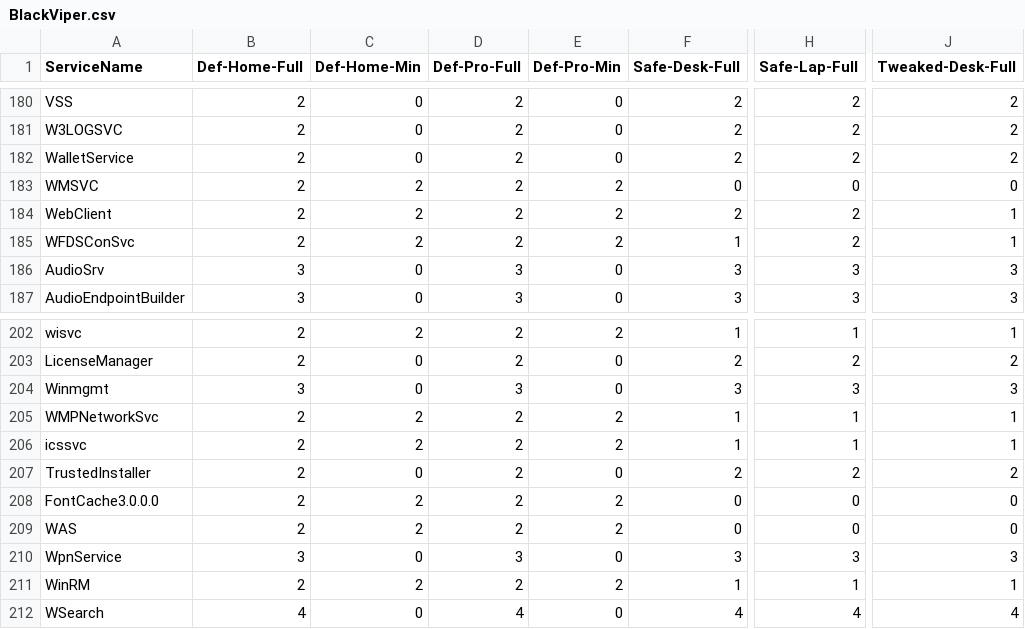
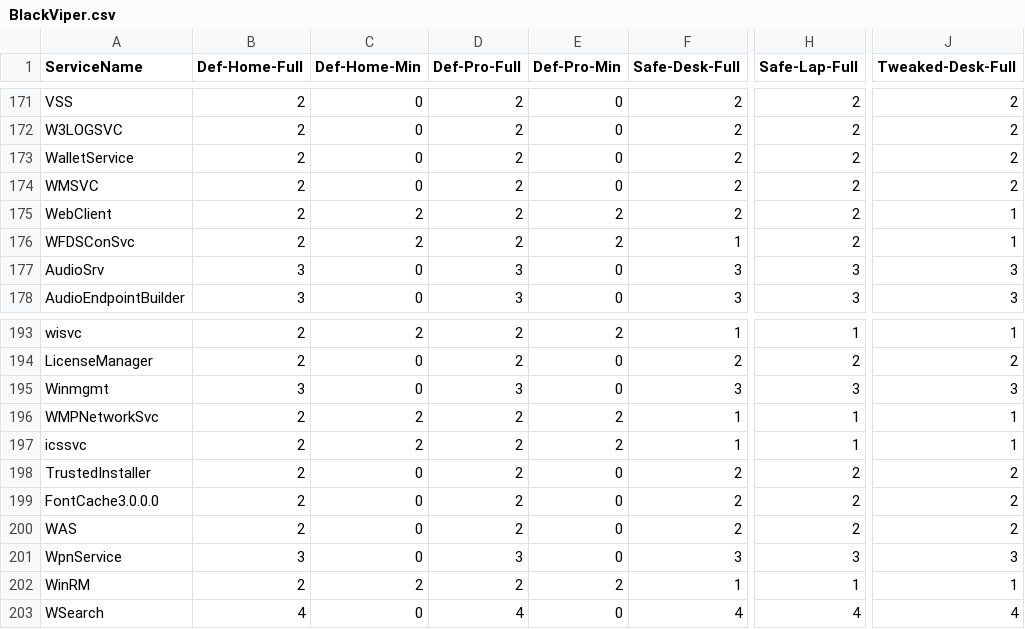
Before and after one commit to madbomb122/BlackViperScript, a CSV file: Testing/BlackViper.csv, drawn as a sheet; only a part is shown, gaps mark what is left out; addresses are those after the commit; the diff covers the shown part only; the diff names each change by its address in the sheet, - before the commit and + after, or states it on an @@ line.

```diff
--- a/Testing/BlackViper.csv
+++ b/Testing/BlackViper.csv
-C174 (Def-Home-Min): 2
+C174 (Def-Home-Min): 0
-E174 (Def-Pro-Min): 2
+E174 (Def-Pro-Min): 0
-F174 (Safe-Desk-Full): 0
+F174 (Safe-Desk-Full): 2
-H174 (Safe-Lap-Full): 0
+H174 (Safe-Lap-Full): 2
-J174 (Tweaked-Desk-Full): 0
+J174 (Tweaked-Desk-Full): 2
-C199:C200 (Def-Home-Min): 2
+C199:C200 (Def-Home-Min): 0
-E199:E200 (Def-Pro-Min): 2
+E199:E200 (Def-Pro-Min): 0
-F199:F200 (Safe-Desk-Full): 0
+F199:F200 (Safe-Desk-Full): 2
-H199:H200 (Safe-Lap-Full): 0
+H199:H200 (Safe-Lap-Full): 2
-J199:J200 (Tweaked-Desk-Full): 0
+J199:J200 (Tweaked-Desk-Full): 2
```
Also changed, not shown: 9 removed rows and 49 edited cells elsewhere in this file.
